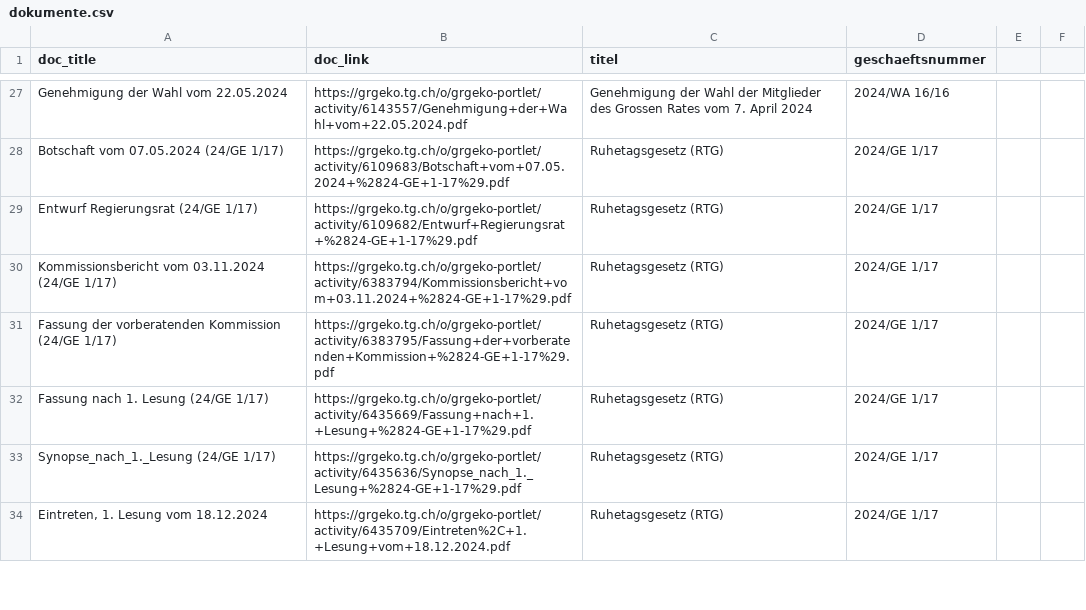
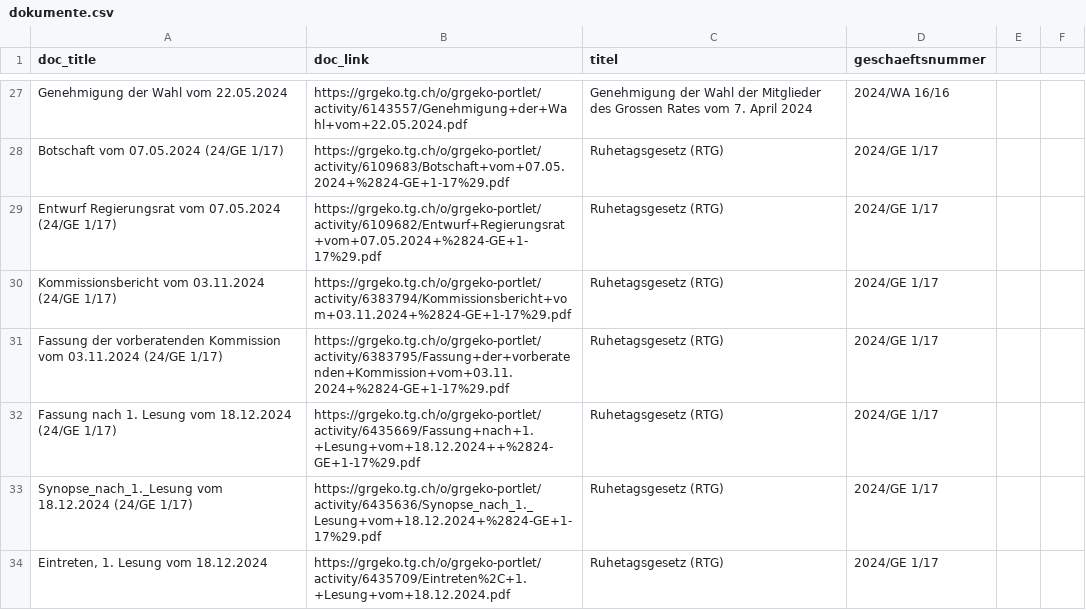
Before and after one commit to ogdtg/vorstossdaten_scrape, a CSV file: dokumente.csv, drawn as a sheet; only a part is shown, gaps mark what is left out; the diff covers the shown part only.

```diff
--- a/dokumente.csv
+++ b/dokumente.csv
@@ -28,7 +28,7 @@
 "Botschaft vom 07.05.2024 (24/GE 1/17)","https://grgeko.tg.ch/o/grgeko-portlet/activity/6109683/Botschaft+vom+07.05.2024+%2824-GE+1-17%29.pdf","Ruhetagsgesetz (RTG)","2024/GE 1/17"
-"Entwurf Regierungsrat (24/GE 1/17)","https://grgeko.tg.ch/o/grgeko-portlet/activity/6109682/Entwurf+Regierungsrat+%2824-GE+1-17%29.pdf","Ruhetagsgesetz (RTG)","2024/GE 1/17"
+"Entwurf Regierungsrat vom 07.05.2024 (24/GE 1/17)","https://grgeko.tg.ch/o/grgeko-portlet/activity/6109682/Entwurf+Regierungsrat+vom+07.05.2024+%2824-GE+1-17%29.pdf","Ruhetagsgesetz (RTG)","2024/GE 1/17"
 "Kommissionsbericht vom 03.11.2024 (24/GE 1/17)","https://grgeko.tg.ch/o/grgeko-portlet/activity/6383794/Kommissionsbericht+vom+03.11.2024+%2824-GE+1-17%29.pdf","Ruhetagsgesetz (RTG)","2024/GE 1/17"
-"Fassung der vorberatenden Kommission (24/GE 1/17)","https://grgeko.tg.ch/o/grgeko-portlet/activity/6383795/Fassung+der+vorberatenden+Kommission+%2824-GE+1-17%29.pdf","Ruhetagsgesetz (RTG)","2024/GE 1/17"
-"Fassung nach 1. Lesung (24/GE 1/17)","https://grgeko.tg.ch/o/grgeko-portlet/activity/6435669/Fassung+nach+1.+Lesung+%2824-GE+1-17%29.pdf","Ruhetagsgesetz (RTG)","2024/GE 1/17"
-"Synopse_nach_1._Lesung (24/GE 1/17)","https://grgeko.tg.ch/o/grgeko-portlet/activity/6435636/Synopse_nach_1._Lesung+%2824-GE+1-17%29.pdf","Ruhetagsgesetz (RTG)","2024/GE 1/17"
+"Fassung der vorberatenden Kommission vom 03.11.2024 (24/GE 1/17)","https://grgeko.tg.ch/o/grgeko-portlet/activity/6383795/Fassung+der+vorberatenden+Kommission+vom+03.11.2024+%2824-GE+1-17%29.pdf","Ruhetagsgesetz (RTG)","2024/GE 1/17"
+"Fassung nach 1. Lesung vom 18.12.2024  (24/GE 1/17)","https://grgeko.tg.ch/o/grgeko-portlet/activity/6435669/Fassung+nach+1.+Lesung+vom+18.12.2024++%2824-GE+1-17%29.pdf","Ruhetagsgesetz (RTG)","2024/GE 1/17"
+"Synopse_nach_1._Lesung vom 18.12.2024 (24/GE 1/17)","https://grgeko.tg.ch/o/grgeko-portlet/activity/6435636/Synopse_nach_1._Lesung+vom+18.12.2024+%2824-GE+1-17%29.pdf","Ruhetagsgesetz (RTG)","2024/GE 1/17"
 "Eintreten, 1. Lesung vom 18.12.2024","https://grgeko.tg.ch/o/grgeko-portlet/activity/6435709/Eintreten%2C+1.+Lesung+vom+18.12.2024.pdf","Ruhetagsgesetz (RTG)","2024/GE 1/17"
```
Also changed, not shown: 4 added rows and 2 removed rows elsewhere in this file, geschaefte.csv, 1 other file.
